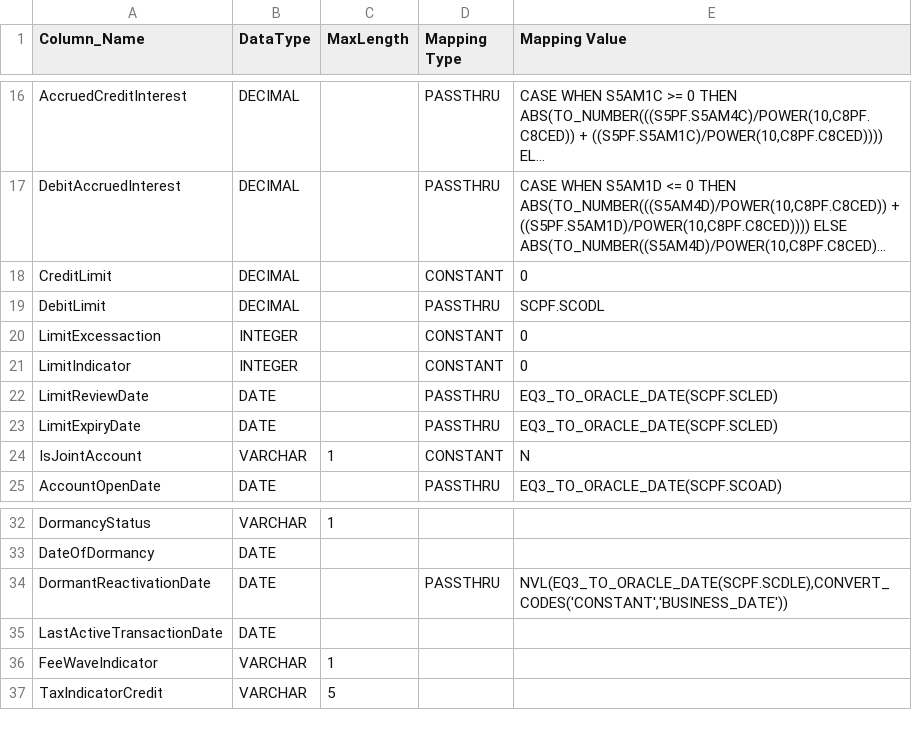
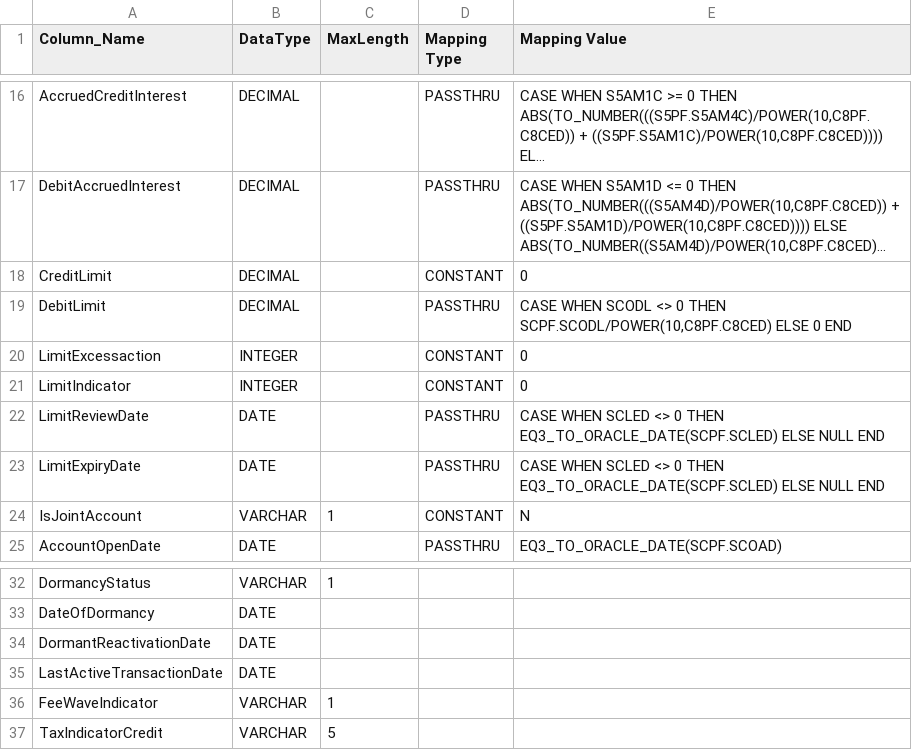
Before and after one commit to ennovatenow/precision-100-migration-templates, a TSV file: mixed-eq3-essence/containers/transform-eq3-essence-casa/casa.tsv, drawn as a sheet; only a part is shown, gaps mark what is left out; long unchanged cells end in …; the diff names each change by its address in the sheet, - before the commit and + after, or states it on an @@ line.

Commit message:
Update casa.tsv

```diff
--- a/mixed-eq3-essence/containers/transform-eq3-essence-casa/casa.tsv
+++ b/mixed-eq3-essence/containers/transform-eq3-essence-casa/casa.tsv
-E19 (Mapping Value): SCPF.SCODL
+E19 (Mapping Value): CASE WHEN SCODL <> 0 THEN SCPF.SCODL/POWER(10,C8PF.C8CED) ELSE 0 END
-E22:E23 (Mapping Value): EQ3_TO_ORACLE_DATE(SCPF.SCLED)
+E22:E23 (Mapping Value): CASE WHEN SCLED <> 0 THEN EQ3_TO_ORACLE_DATE(SCPF.SCLED) ELSE NULL END
-D34 (Mapping Type): PASSTHRU
+D34 (Mapping Type): (empty)
-E34 (Mapping Value): NVL(EQ3_TO_ORACLE_DATE(SCPF.SCDLE),CONVERT_CODES('CONSTANT','BUSINESS_DATE'))
+E34 (Mapping Value): (empty)
```
